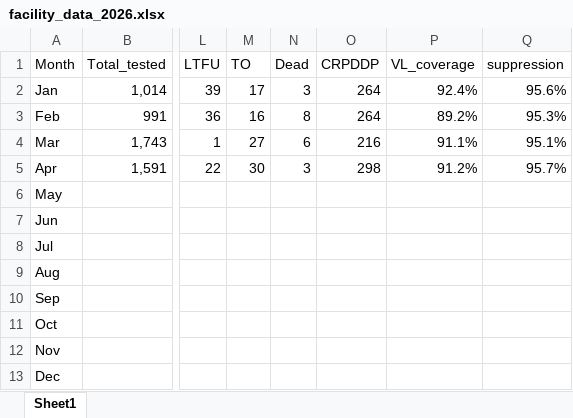
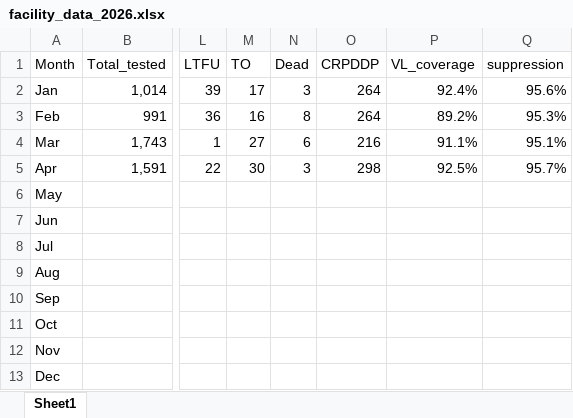
Before and after one commit to brichardbig/2026_Facility_dash, an Excel workbook: facility_data_2026.xlsx, sheet Sheet1, drawn as a sheet; only a part is shown, gaps mark what is left out; values as stored, in another font and other column widths than the file's, no borders; the diff names each change by its address in the sheet, - before the commit and + after, or states it on an @@ line.

Commit message:
Add files via upload

```diff
--- a/facility_data_2026.xlsx (sheet Sheet1)
+++ b/facility_data_2026.xlsx (sheet Sheet1)
-P5 (VL_coverage): 91.2%
+P5 (VL_coverage): 92.5%
```
